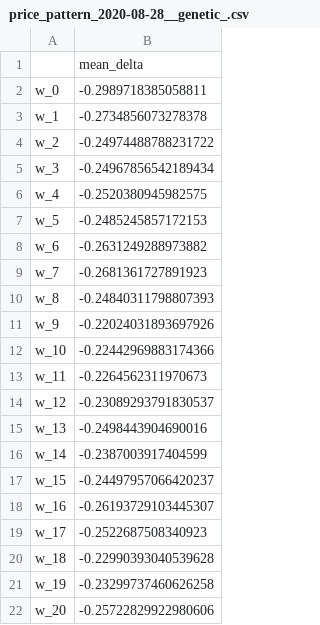
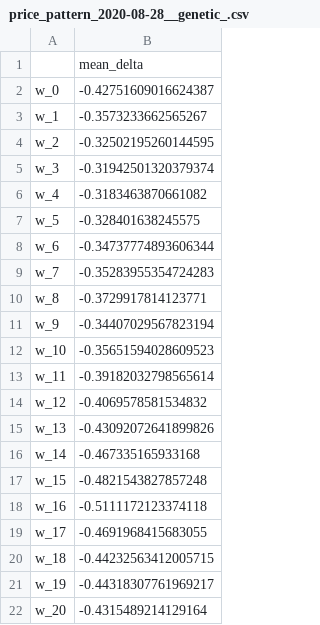
Before and after one commit to serval-uni-lu/counterfactualFAR, a CSV file: stats/cf_analysis/price_pattern_2020-08-28__genetic_.csv, drawn as a sheet.

```diff
--- a/stats/cf_analysis/price_pattern_2020-08-28__genetic_.csv
+++ b/stats/cf_analysis/price_pattern_2020-08-28__genetic_.csv
@@ -1,22 +1,22 @@
 ,mean_delta
-w_0,-0.2989718385058811
-w_1,-0.2734856073278378
-w_2,-0.24974488788231722
-w_3,-0.24967856542189434
-w_4,-0.2520380945982575
-w_5,-0.2485245857172153
-w_6,-0.2631249288973882
-w_7,-0.2681361727891923
-w_8,-0.24840311798807393
-w_9,-0.22024031893697926
-w_10,-0.22442969883174366
-w_11,-0.2264562311970673
-w_12,-0.23089293791830537
-w_13,-0.2498443904690016
-w_14,-0.2387003917404599
-w_15,-0.24497957066420237
-w_16,-0.26193729103445307
-w_17,-0.2522687508340923
-w_18,-0.22990393040539628
-w_19,-0.23299737460626258
-w_20,-0.25722829922980606
+w_0,-0.42751609016624387
+w_1,-0.3573233662565267
+w_2,-0.32502195260144595
+w_3,-0.31942501320379374
+w_4,-0.3183463870661082
+w_5,-0.328401638245575
+w_6,-0.34737774893606344
+w_7,-0.35283955354724283
+w_8,-0.3729917814123771
+w_9,-0.34407029567823194
+w_10,-0.35651594028609523
+w_11,-0.39182032798565614
+w_12,-0.4069578581534832
+w_13,-0.43092072641899826
+w_14,-0.467335165933168
+w_15,-0.4821543827857248
+w_16,-0.5111172123374118
+w_17,-0.4691968415683055
+w_18,-0.44232563412005715
+w_19,-0.44318307761969217
+w_20,-0.4315489214129164
```
Also changed, not shown: stats/cf_analysis/price_pattern_2021-11-23__genetic_.csv, stats/cf_analysis/temporal_genetic.csv, 23 other files.
